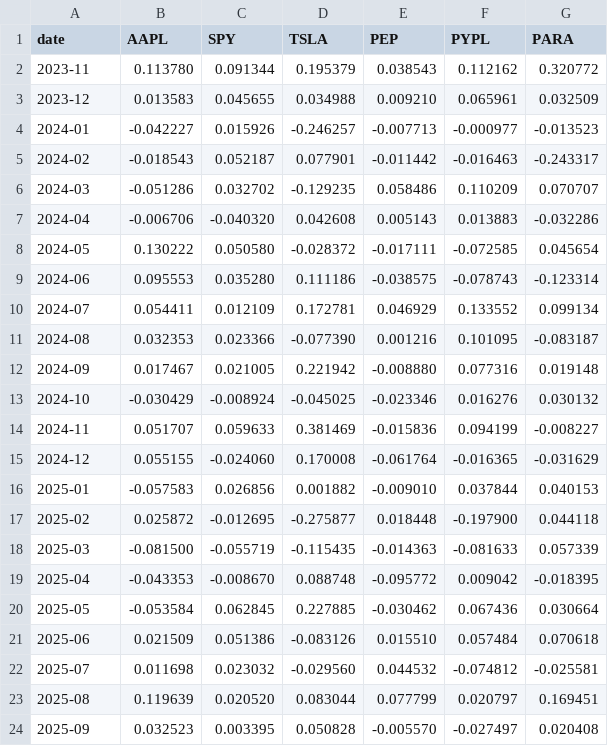
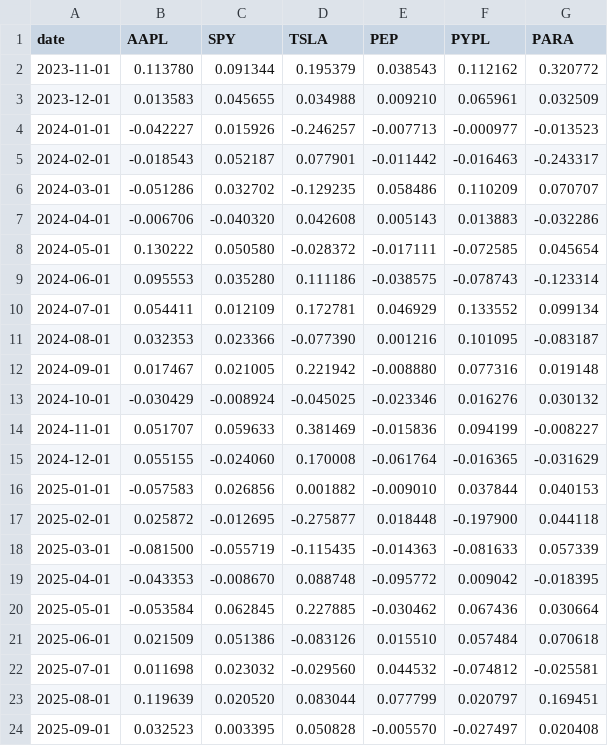
Before and after one commit to polinacsv/dx704-project-01, a TSV file: historical_returns.tsv, drawn as a sheet.

```diff
--- a/historical_returns.tsv
+++ b/historical_returns.tsv
@@ -1,24 +1,24 @@
 date	AAPL	SPY	TSLA	PEP	PYPL	PARA
-2023-11	0.113780	0.091344	0.195379	0.038543	0.112162	0.320772
-2023-12	0.013583	0.045655	0.034988	0.009210	0.065961	0.032509
-2024-01	-0.042227	0.015926	-0.246257	-0.007713	-0.000977	-0.013523
-2024-02	-0.018543	0.052187	0.077901	-0.011442	-0.016463	-0.243317
-2024-03	-0.051286	0.032702	-0.129235	0.058486	0.110209	0.070707
-2024-04	-0.006706	-0.040320	0.042608	0.005143	0.013883	-0.032286
-2024-05	0.130222	0.050580	-0.028372	-0.017111	-0.072585	0.045654
-2024-06	0.095553	0.035280	0.111186	-0.038575	-0.078743	-0.123314
-2024-07	0.054411	0.012109	0.172781	0.046929	0.133552	0.099134
-2024-08	0.032353	0.023366	-0.077390	0.001216	0.101095	-0.083187
-2024-09	0.017467	0.021005	0.221942	-0.008880	0.077316	0.019148
-2024-10	-0.030429	-0.008924	-0.045025	-0.023346	0.016276	0.030132
-2024-11	0.051707	0.059633	0.381469	-0.015836	0.094199	-0.008227
-2024-12	0.055155	-0.024060	0.170008	-0.061764	-0.016365	-0.031629
-2025-01	-0.057583	0.026856	0.001882	-0.009010	0.037844	0.040153
-2025-02	0.025872	-0.012695	-0.275877	0.018448	-0.197900	0.044118
-2025-03	-0.081500	-0.055719	-0.115435	-0.014363	-0.081633	0.057339
-2025-04	-0.043353	-0.008670	0.088748	-0.095772	0.009042	-0.018395
-2025-05	-0.053584	0.062845	0.227885	-0.030462	0.067436	0.030664
-2025-06	0.021509	0.051386	-0.083126	0.015510	0.057484	0.070618
-2025-07	0.011698	0.023032	-0.029560	0.044532	-0.074812	-0.025581
-2025-08	0.119639	0.020520	0.083044	0.077799	0.020797	0.169451
-2025-09	0.032523	0.003395	0.050828	-0.005570	-0.027497	0.020408
+2023-11-01	0.113780	0.091344	0.195379	0.038543	0.112162	0.320772
+2023-12-01	0.013583	0.045655	0.034988	0.009210	0.065961	0.032509
+2024-01-01	-0.042227	0.015926	-0.246257	-0.007713	-0.000977	-0.013523
+2024-02-01	-0.018543	0.052187	0.077901	-0.011442	-0.016463	-0.243317
+2024-03-01	-0.051286	0.032702	-0.129235	0.058486	0.110209	0.070707
+2024-04-01	-0.006706	-0.040320	0.042608	0.005143	0.013883	-0.032286
+2024-05-01	0.130222	0.050580	-0.028372	-0.017111	-0.072585	0.045654
+2024-06-01	0.095553	0.035280	0.111186	-0.038575	-0.078743	-0.123314
+2024-07-01	0.054411	0.012109	0.172781	0.046929	0.133552	0.099134
+2024-08-01	0.032353	0.023366	-0.077390	0.001216	0.101095	-0.083187
+2024-09-01	0.017467	0.021005	0.221942	-0.008880	0.077316	0.019148
+2024-10-01	-0.030429	-0.008924	-0.045025	-0.023346	0.016276	0.030132
+2024-11-01	0.051707	0.059633	0.381469	-0.015836	0.094199	-0.008227
+2024-12-01	0.055155	-0.024060	0.170008	-0.061764	-0.016365	-0.031629
+2025-01-01	-0.057583	0.026856	0.001882	-0.009010	0.037844	0.040153
+2025-02-01	0.025872	-0.012695	-0.275877	0.018448	-0.197900	0.044118
+2025-03-01	-0.081500	-0.055719	-0.115435	-0.014363	-0.081633	0.057339
+2025-04-01	-0.043353	-0.008670	0.088748	-0.095772	0.009042	-0.018395
+2025-05-01	-0.053584	0.062845	0.227885	-0.030462	0.067436	0.030664
+2025-06-01	0.021509	0.051386	-0.083126	0.015510	0.057484	0.070618
+2025-07-01	0.011698	0.023032	-0.029560	0.044532	-0.074812	-0.025581
+2025-08-01	0.119639	0.020520	0.083044	0.077799	0.020797	0.169451
+2025-09-01	0.032523	0.003395	0.050828	-0.005570	-0.027497	0.020408
```
Also changed, not shown: 1 other file.
